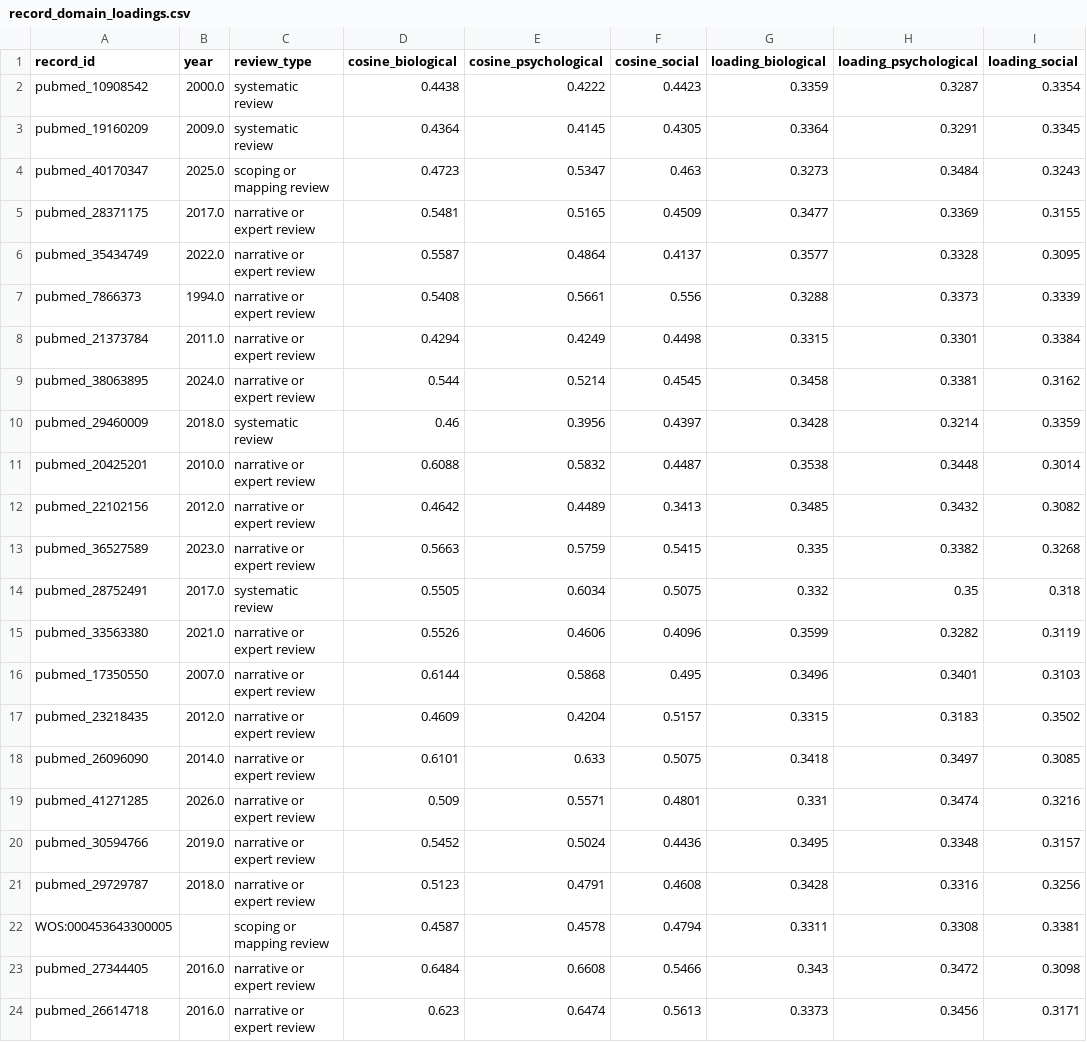
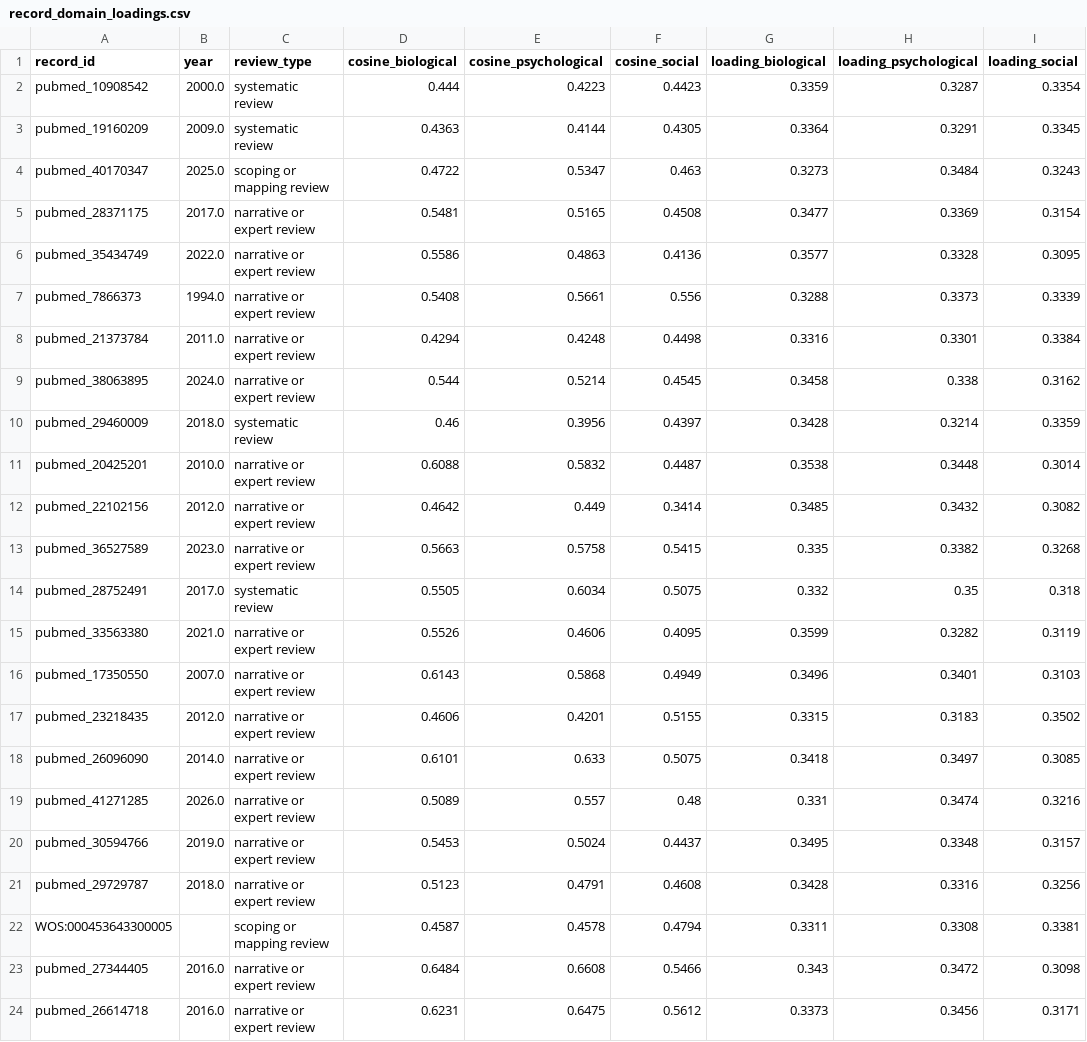
Before and after one commit to stvsever/SystematicReview_on_BioPsychoSocialModel_in_ChronicPainResearch, a CSV file: src/vector_db/semantic_loading/analysis/record_domain_loadings.csv, drawn as a sheet; only a part is shown; the diff covers the shown part only; the diff names each change by its address in the sheet, - before the commit and + after, or states it on an @@ line.

```diff
--- a/src/vector_db/semantic_loading/analysis/record_domain_loadings.csv
+++ b/src/vector_db/semantic_loading/analysis/record_domain_loadings.csv
-D2 (cosine_biological): 0.4438
+D2 (cosine_biological): 0.444
-E2 (cosine_psychological): 0.4222
+E2 (cosine_psychological): 0.4223
-D3 (cosine_biological): 0.4364
+D3 (cosine_biological): 0.4363
-E3 (cosine_psychological): 0.4145
+E3 (cosine_psychological): 0.4144
-D4 (cosine_biological): 0.4723
+D4 (cosine_biological): 0.4722
-F5 (cosine_social): 0.4509
+F5 (cosine_social): 0.4508
-I5 (loading_social): 0.3155
+I5 (loading_social): 0.3154
-D6 (cosine_biological): 0.5587
+D6 (cosine_biological): 0.5586
-E6 (cosine_psychological): 0.4864
+E6 (cosine_psychological): 0.4863
-F6 (cosine_social): 0.4137
+F6 (cosine_social): 0.4136
-E8 (cosine_psychological): 0.4249
+E8 (cosine_psychological): 0.4248
-G8 (loading_biological): 0.3315
+G8 (loading_biological): 0.3316
-H9 (loading_psychological): 0.3381
+H9 (loading_psychological): 0.338
-E12 (cosine_psychological): 0.4489
+E12 (cosine_psychological): 0.449
-F12 (cosine_social): 0.3413
+F12 (cosine_social): 0.3414
-E13 (cosine_psychological): 0.5759
+E13 (cosine_psychological): 0.5758
-F15 (cosine_social): 0.4096
+F15 (cosine_social): 0.4095
-D16 (cosine_biological): 0.6144
+D16 (cosine_biological): 0.6143
-F16 (cosine_social): 0.495
+F16 (cosine_social): 0.4949
-D17 (cosine_biological): 0.4609
+D17 (cosine_biological): 0.4606
-E17 (cosine_psychological): 0.4204
+E17 (cosine_psychological): 0.4201
-F17 (cosine_social): 0.5157
+F17 (cosine_social): 0.5155
-D19 (cosine_biological): 0.509
+D19 (cosine_biological): 0.5089
-E19 (cosine_psychological): 0.5571
+E19 (cosine_psychological): 0.557
-F19 (cosine_social): 0.4801
+F19 (cosine_social): 0.48
-D20 (cosine_biological): 0.5452
+D20 (cosine_biological): 0.5453
-F20 (cosine_social): 0.4436
+F20 (cosine_social): 0.4437
-D24 (cosine_biological): 0.623
+D24 (cosine_biological): 0.6231
-E24 (cosine_psychological): 0.6474
+E24 (cosine_psychological): 0.6475
-F24 (cosine_social): 0.5613
+F24 (cosine_social): 0.5612
```
Also changed, not shown: 127 edited cells elsewhere in this file, paper/assets/tables/semantic_embedding_landscape_coordinates.csv, paper/assets/tables/semantic_embedding_landscape_coordinates_standalone.csv, 19 other files.
